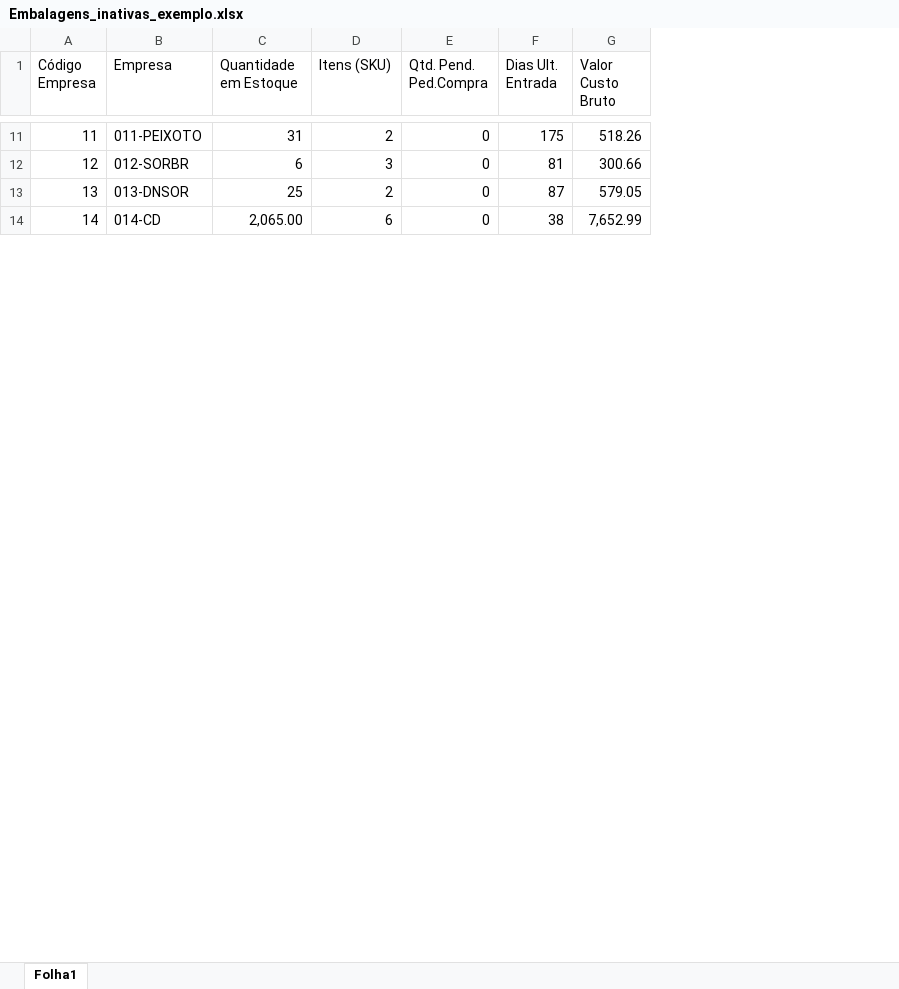
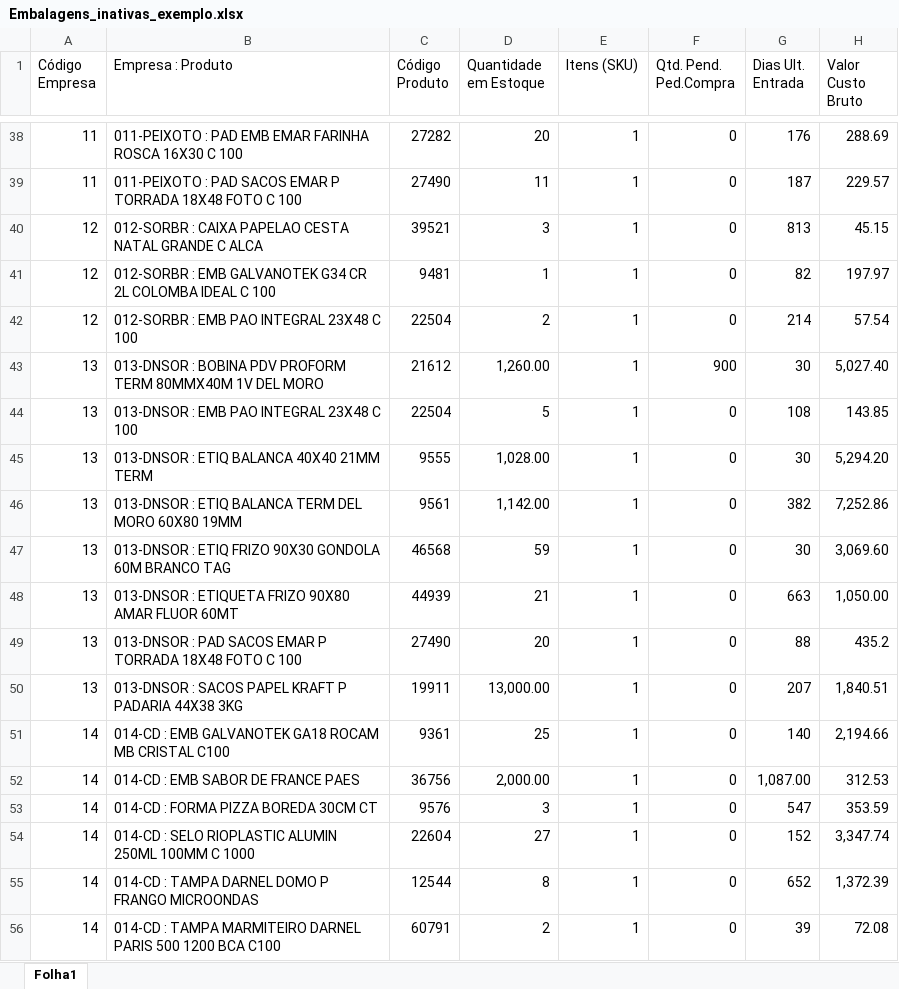
Before and after one commit to aury-costa/Embalagens-Inativas, an Excel workbook: assets/Embalagens_inativas_exemplo.xlsx, sheet Folha1, drawn as a sheet; only a part is shown, gaps mark what is left out; values as stored, in another font and other column widths than the file's, no borders; removed rows and columns are numbered as before the commit, all else as after; the diff covers the shown part only; the diff names each change by its address in the sheet, - before the commit and + after, or states it on an @@ line.

```diff
--- a/assets/Embalagens_inativas_exemplo.xlsx (sheet Folha1)
+++ b/assets/Embalagens_inativas_exemplo.xlsx (sheet Folha1)
-column B (Empresa), rows 11-14: 011-PEIXOTO | 012-SORBR | 013-DNSOR | 014-CD
+column B (Empresa : Produto), row 38: 011-PEIXOTO : PAD EMB EMAR FARINHA ROSCA 16X30 C 100; row 40: 012-SORBR : CAIXA PAPELAO CESTA NATAL GRANDE C ALCA; row 44: 013-DNSOR : EMB PAO INTEGRAL 23X48 C 100; row 51: 014-CD : EMB GALVANOTEK GA18 ROCAM MB CRISTAL C100
+column C (Código Produto), row 38: 27282; row 40: 39521; row 44: 22504; row 51: 9361
-D38 (Quantidade em Estoque): 31
+D38 (Quantidade em Estoque): 20
-E38 (Itens (SKU)): 2
+E38 (Itens (SKU)): 1
-G38 (Dias Ult. Entrada): 175
+G38 (Dias Ult. Entrada): 176
-H38 (Valor Custo Bruto): 518.26
+H38 (Valor Custo Bruto): 288.69
+row 39: 11 | 011-PEIXOTO : PAD SACOS EMAR P TORRADA 18X48 FOTO C 100 | 27490 | 11 | 1 | 0 | 187 | 229.57
-D40 (Quantidade em Estoque): 6
+D40 (Quantidade em Estoque): 3
-E40 (Itens (SKU)): 3
+E40 (Itens (SKU)): 1
-G40 (Dias Ult. Entrada): 81
+G40 (Dias Ult. Entrada): 813
-H40 (Valor Custo Bruto): 300.66
+H40 (Valor Custo Bruto): 45.15
+row 41: 12 | 012-SORBR : EMB GALVANOTEK G34 CR 2L COLOMBA IDEAL C 100 | 9481 | 1 | 1 | 0 | 82 | 197.97
+row 42: 12 | 012-SORBR : EMB PAO INTEGRAL 23X48 C 100 | 22504 | 2 | 1 | 0 | 214 | 57.54
+row 43: 13 | 013-DNSOR : BOBINA PDV PROFORM TERM 80MMX40M 1V DEL MORO | 21612 | 1,260.00 | 1 | 900 | 30 | 5,027.40
-D44 (Quantidade em Estoque): 25
+D44 (Quantidade em Estoque): 5
-E44 (Itens (SKU)): 2
+E44 (Itens (SKU)): 1
-G44 (Dias Ult. Entrada): 87
+G44 (Dias Ult. Entrada): 108
-H44 (Valor Custo Bruto): 579.05
+H44 (Valor Custo Bruto): 143.85
+row 45: 13 | 013-DNSOR : ETIQ BALANCA 40X40 21MM TERM | 9555 | 1,028.00 | 1 | 0 | 30 | 5,294.20
+row 46: 13 | 013-DNSOR : ETIQ BALANCA TERM DEL MORO 60X80 19MM | 9561 | 1,142.00 | 1 | 0 | 382 | 7,252.86
+row 47: 13 | 013-DNSOR : ETIQ FRIZO 90X30 GONDOLA 60M BRANCO TAG | 46568 | 59 | 1 | 0 | 30 | 3,069.60
+row 48: 13 | 013-DNSOR : ETIQUETA FRIZO 90X80 AMAR FLUOR 60MT | 44939 | 21 | 1 | 0 | 663 | 1,050.00
+row 49: 13 | 013-DNSOR : PAD SACOS EMAR P TORRADA 18X48 FOTO C 100 | 27490 | 20 | 1 | 0 | 88 | 435.2
+row 50: 13 | 013-DNSOR : SACOS PAPEL KRAFT P PADARIA 44X38 3KG | 19911 | 13,000.00 | 1 | 0 | 207 | 1,840.51
-D51 (Quantidade em Estoque): 2,065.00
+D51 (Quantidade em Estoque): 25
-E51 (Itens (SKU)): 6
+E51 (Itens (SKU)): 1
-G51 (Dias Ult. Entrada): 38
+G51 (Dias Ult. Entrada): 140
-H51 (Valor Custo Bruto): 7,652.99
+H51 (Valor Custo Bruto): 2,194.66
+row 52: 14 | 014-CD : EMB SABOR DE FRANCE PAES | 36756 | 2,000.00 | 1 | 0 | 1,087.00 | 312.53
+row 53: 14 | 014-CD : FORMA PIZZA BOREDA 30CM CT | 9576 | 3 | 1 | 0 | 547 | 353.59
+row 54: 14 | 014-CD : SELO RIOPLASTIC ALUMIN 250ML 100MM C 1000 | 22604 | 27 | 1 | 0 | 152 | 3,347.74
+row 55: 14 | 014-CD : TAMPA DARNEL DOMO P FRANGO MICROONDAS | 12544 | 8 | 1 | 0 | 652 | 1,372.39
+row 56: 14 | 014-CD : TAMPA MARMITEIRO DARNEL PARIS 500 1200 BCA C100 | 60791 | 2 | 1 | 0 | 39 | 72.08
```
Also changed, not shown: 52 added rows, 1 removed row and 48 edited cells elsewhere in this sheet, 3 other files.
